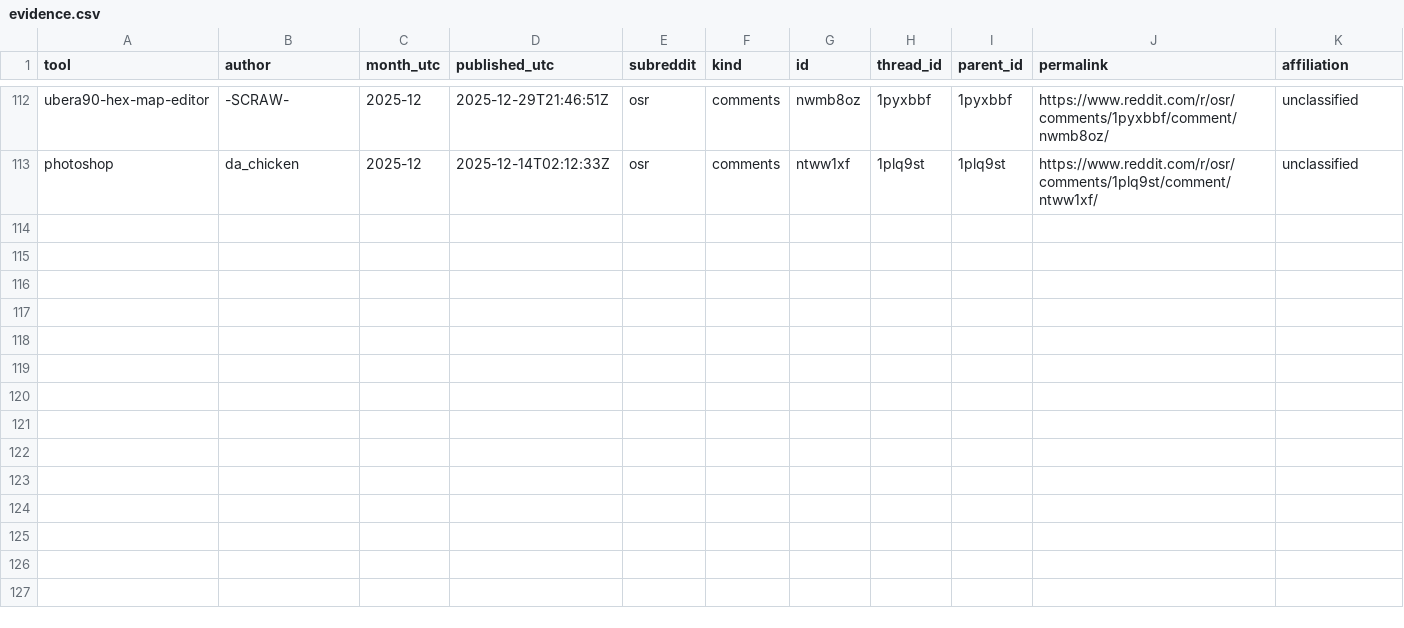
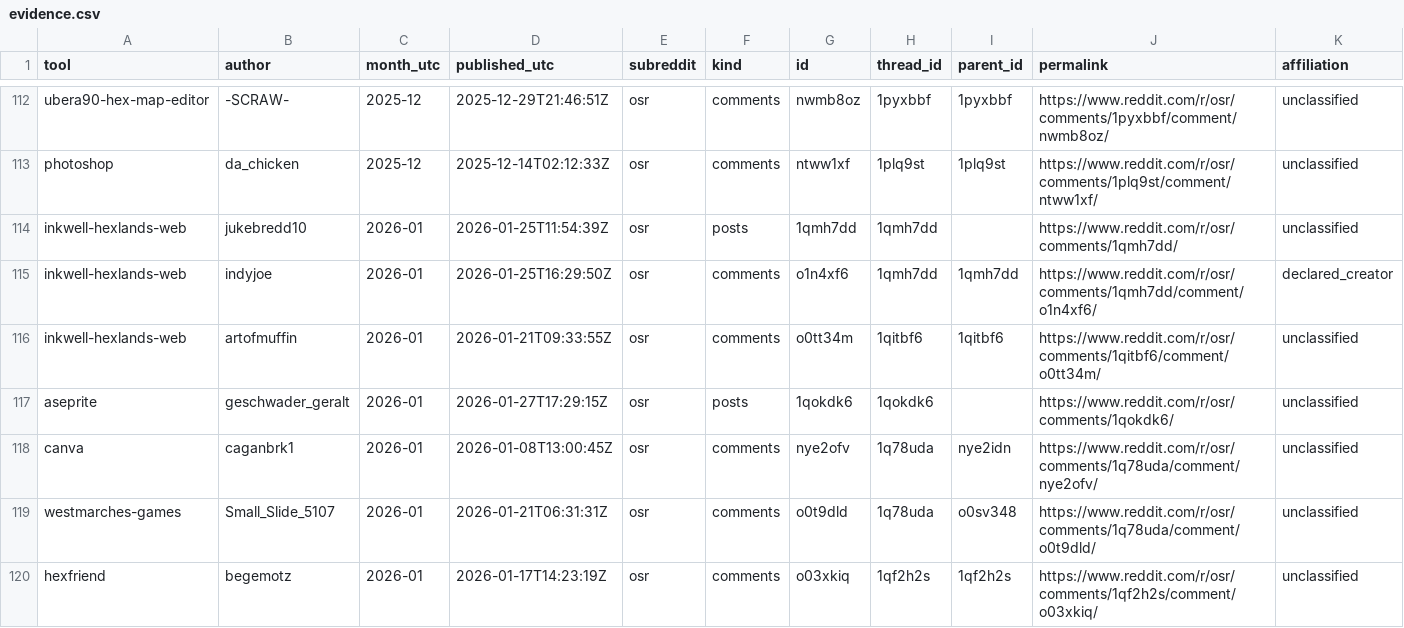
Before and after one commit to YuriyEmelyanov/Hexcrawl, a CSV file: agent-work/research/reddit-map-tools/evidence.csv, drawn as a sheet; only a part is shown, gaps mark what is left out; rows hold the shown columns only; the diff covers the shown part only; the diff names each change by its address in the sheet, - before the commit and + after, or states it on an @@ line.

Commit message:
HX-RSR-001: reconcile all January r/osr posts and verify two digital regional generators

```diff
--- a/agent-work/research/reddit-map-tools/evidence.csv
+++ b/agent-work/research/reddit-map-tools/evidence.csv
+row 114: inkwell-hexlands-web | jukebredd10 | 2026-01 | 2026-01-25T11:54:39Z | osr | posts | 1qmh7dd | 1qmh7dd |  | https://www.reddit.com/r/osr/comments/1qmh7dd/ | unclassified
+row 115: inkwell-hexlands-web | indyjoe | 2026-01 | 2026-01-25T16:29:50Z | osr | comments | o1n4xf6 | 1qmh7dd | 1qmh7dd | https://www.reddit.com/r/osr/comments/1qmh7dd/comment/o1n4xf6/ | declared_creator
+row 116: inkwell-hexlands-web | artofmuffin | 2026-01 | 2026-01-21T09:33:55Z | osr | comments | o0tt34m | 1qitbf6 | 1qitbf6 | https://www.reddit.com/r/osr/comments/1qitbf6/comment/o0tt34m/ | unclassified
+row 117: aseprite | geschwader_geralt | 2026-01 | 2026-01-27T17:29:15Z | osr | posts | 1qokdk6 | 1qokdk6 |  | https://www.reddit.com/r/osr/comments/1qokdk6/ | unclassified
+row 118: canva | caganbrk1 | 2026-01 | 2026-01-08T13:00:45Z | osr | comments | nye2ofv | 1q78uda | nye2idn | https://www.reddit.com/r/osr/comments/1q78uda/comment/nye2ofv/ | unclassified
+row 119: westmarches-games | Small_Slide_5107 | 2026-01 | 2026-01-21T06:31:31Z | osr | comments | o0t9dld | 1q78uda | o0sv348 | https://www.reddit.com/r/osr/comments/1q78uda/comment/o0t9dld/ | unclassified
+row 120: hexfriend | begemotz | 2026-01 | 2026-01-17T14:23:19Z | osr | comments | o03xkiq | 1qf2h2s | 1qf2h2s | https://www.reddit.com/r/osr/comments/1qf2h2s/comment/o03xkiq/ | unclassified
```
Also changed, not shown: 7 added rows elsewhere in this file, agent-work/research/reddit-map-tools/hex-only/context-review.csv, agent-work/research/reddit-map-tools/hex-only/evidence.csv, 16 other files.
